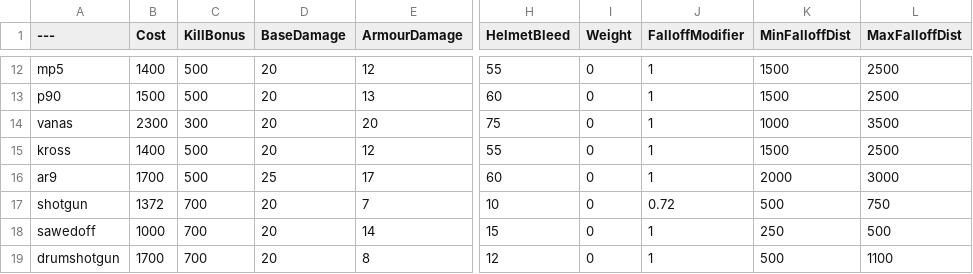
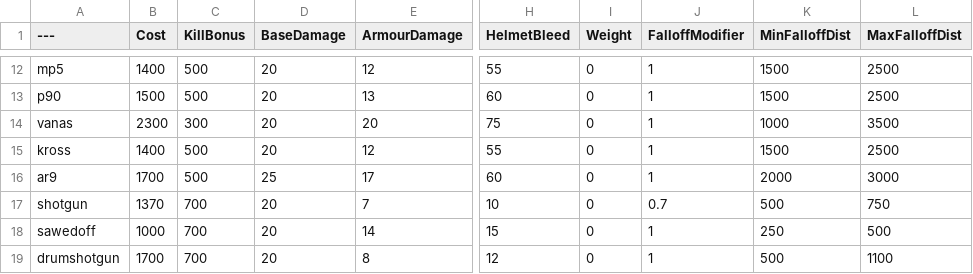
Before and after one commit to Mafuyu03/BalancingTable, a CSV file: BalancingTable.csv, drawn as a sheet; only a part is shown, gaps mark what is left out; the diff names each change by its address in the sheet, - before the commit and + after, or states it on an @@ line.

Commit message:
Update BalancingTable.csv

```diff
--- a/BalancingTable.csv
+++ b/BalancingTable.csv
-B17 (Cost): 1372
+B17 (Cost): 1370
-J17 (FalloffModifier): 0.72
+J17 (FalloffModifier): 0.7
```
